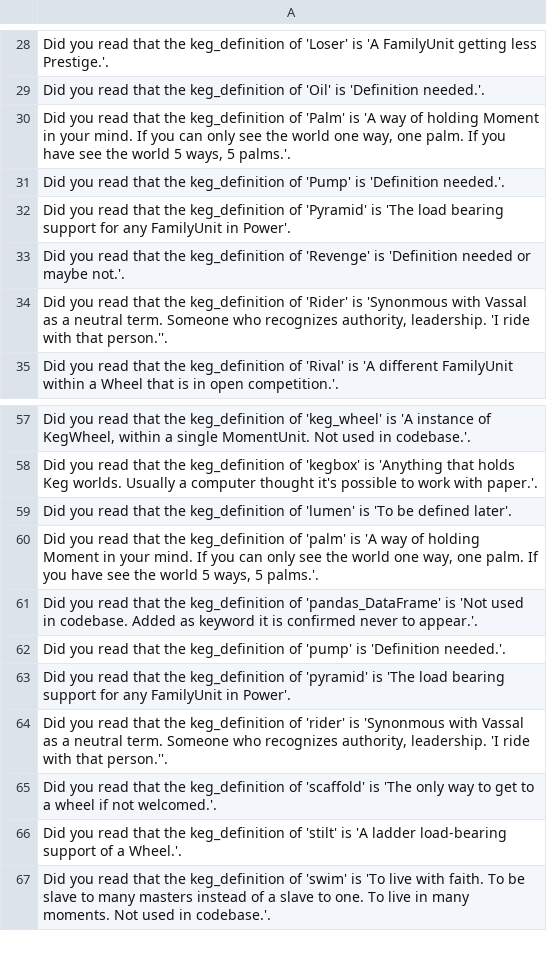
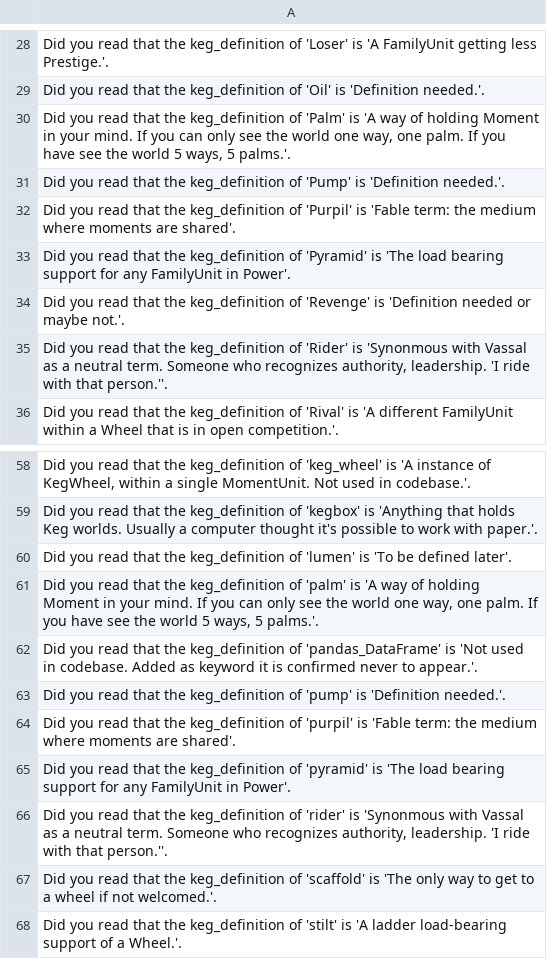
Before and after one commit to jschalk/jaar, a CSV file: src/ch99_glossary/derived/keg_exam_questions.csv, drawn as a sheet; only a part is shown, gaps mark what is left out; the shorter side is filled out with more unchanged rows.

Commit message:
add "purpil" to keywords

```diff
--- a/src/ch99_glossary/derived/keg_exam_questions.csv
+++ b/src/ch99_glossary/derived/keg_exam_questions.csv
@@ -31,2 +31,3 @@ Did you read that the keg_definition of 'Oil' is 'Definition needed.'.
 Did you read that the keg_definition of 'Pump' is 'Definition needed.'.
+Did you read that the keg_definition of 'Purpil' is 'Fable term: the medium where moments are shared'.
 Did you read that the keg_definition of 'Pyramid' is 'The load bearing support for any FamilyUnit in Power'.
@@ -62,2 +63,3 @@ Did you read that the keg_definition of 'pandas_DataFrame' is 'Not used in codeb
 Did you read that the keg_definition of 'pump' is 'Definition needed.'.
+Did you read that the keg_definition of 'purpil' is 'Fable term: the medium where moments are shared'.
 Did you read that the keg_definition of 'pyramid' is 'The load bearing support for any FamilyUnit in Power'.
```
Also changed, not shown: src/ch99_glossary/derived/question_tier.csv, 2 other files.
